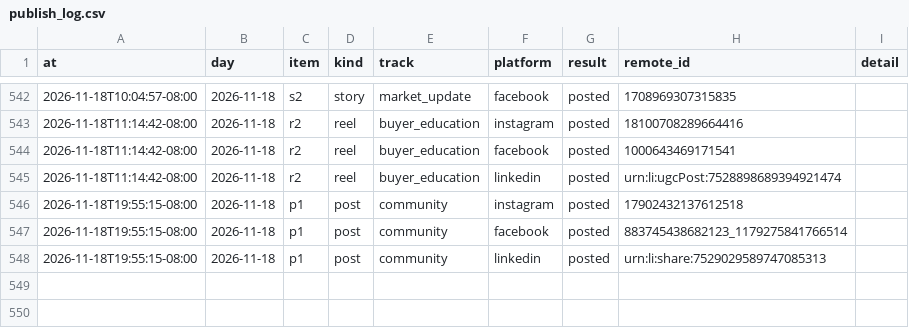
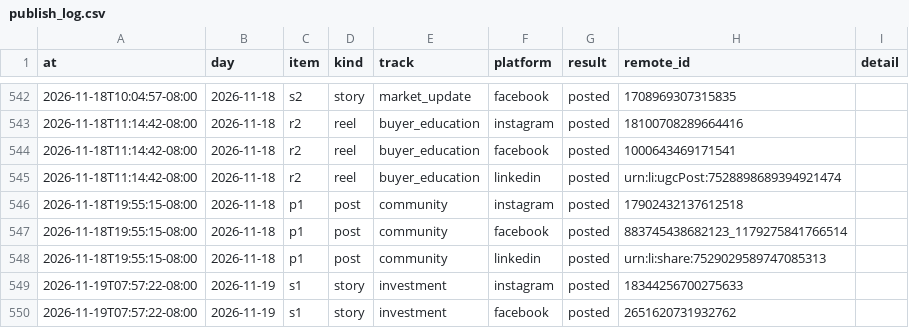
Before and after one commit to memorialdinh/memo-social-bot, a CSV file: data/publish_log.csv, drawn as a sheet; only a part is shown, gaps mark what is left out; the diff names each change by its address in the sheet, - before the commit and + after, or states it on an @@ line.

Commit message:
bot: published

```diff
--- a/data/publish_log.csv
+++ b/data/publish_log.csv
+row 549: 2026-11-19T07:57:22-08:00 | 2026-11-19 | s1 | story | investment | instagram | posted | 18344256700275633
+row 550: 2026-11-19T07:57:22-08:00 | 2026-11-19 | s1 | story | investment | facebook | posted | 2651620731932762
```
Also changed, not shown: 1 other file.
